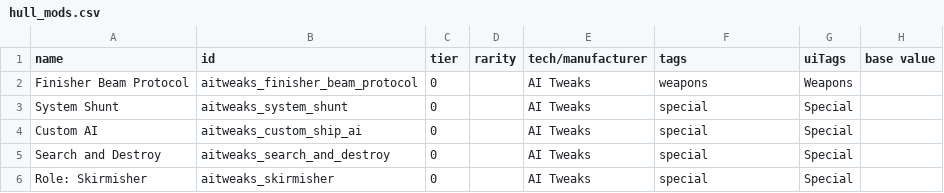
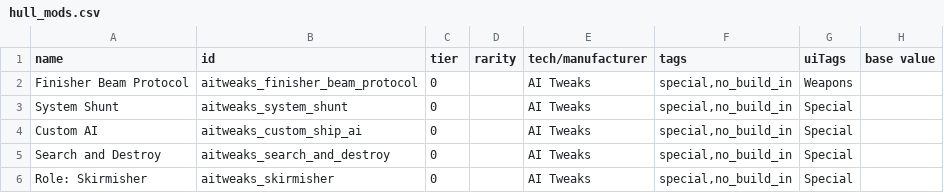
Before and after one commit to Halke1986/starsector-ai-tweaks, a CSV file: data/hullmods/hull_mods.csv, drawn as a sheet; only a part is shown; the diff names each change by its address in the sheet, - before the commit and + after, or states it on an @@ line.

Commit message:
Added descriptions explaining why hullmods can not be installed on given ships.

```diff
--- a/data/hullmods/hull_mods.csv
+++ b/data/hullmods/hull_mods.csv
-F2 (tags): weapons
+F2 (tags): special,no_build_in
-F3:F6 (tags): special
+F3:F6 (tags): special,no_build_in
```
Also changed, not shown: 6 other files.
